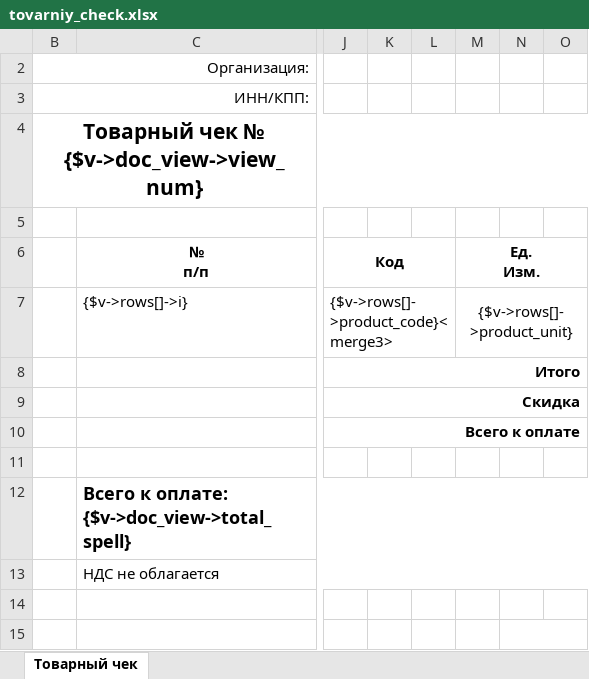
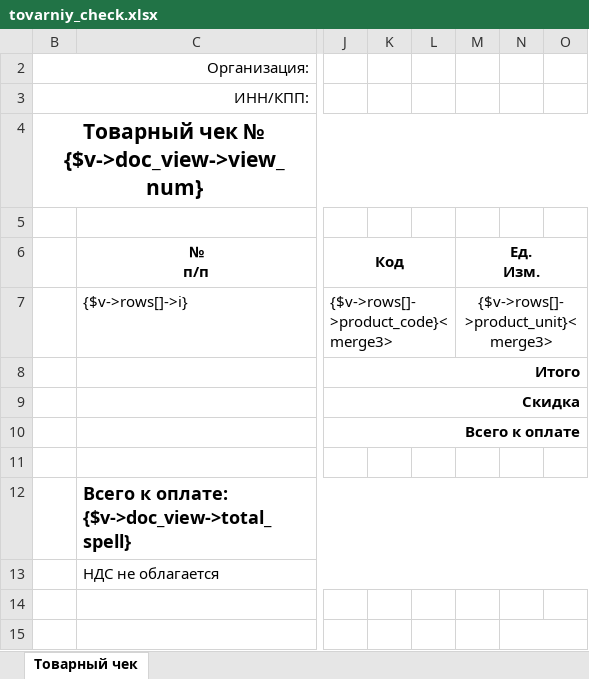
Before and after one commit to IP-CAM/isell3, an Excel workbook: application/views/rpt/ru/doc/tovarniy_check.xlsx, sheet Товарный чек, drawn as a sheet; only a part is shown, gaps mark what is left out; values as stored, in another font and other column widths than the file's, no borders; the diff names each change by its address in the sheet, - before the commit and + after, or states it on an @@ line.

```diff
--- a/application/views/rpt/ru/doc/tovarniy_check.xlsx (sheet Товарный чек)
+++ b/application/views/rpt/ru/doc/tovarniy_check.xlsx (sheet Товарный чек)
-M7: {$v->rows[]->product_unit}
+M7: {$v->rows[]->product_unit}<merge3>
```
Also changed, not shown: 3 other files.
